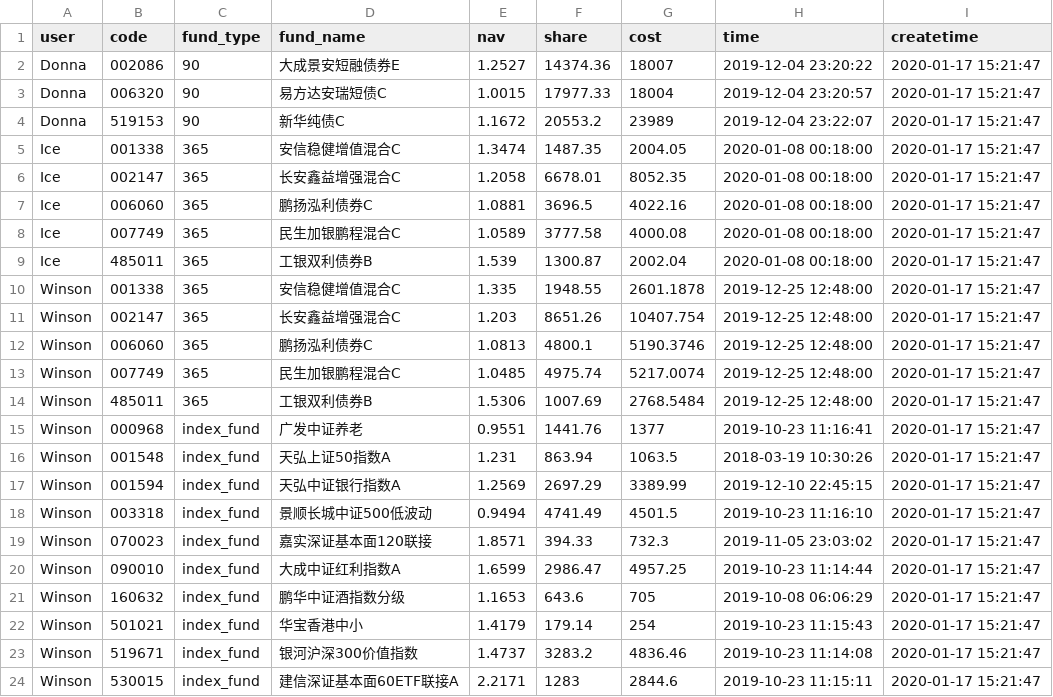
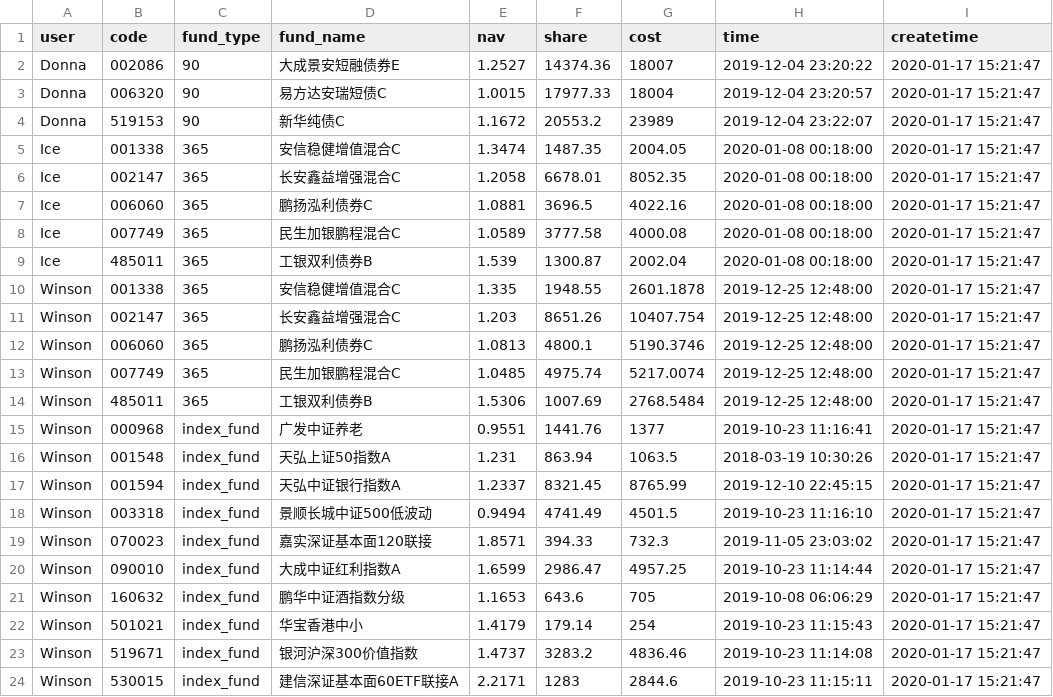
Before and after one commit to WiesenWong/Kettle, a CSV file: Get the index fund value everyday/fund_hold_info.csv, drawn as a sheet.

Commit message:
Change the Data source

```diff
--- a/Get the index fund value everyday/fund_hold_info.csv
+++ b/Get the index fund value everyday/fund_hold_info.csv
@@ -16,3 +16,3 @@ Winson                                            ,000968,index_fund,广发中
 Winson                                            ,001548,index_fund,天弘上证50指数A                                         ,1.231,863.94,1063.5,2018-03-19 10:30:26,2020-01-17 15:21:47
-Winson                                            ,001594,index_fund,天弘中证银行指数A                                         ,1.2569,2697.29,3389.99,2019-12-10 22:45:15,2020-01-17 15:21:47
+Winson                                            ,001594,index_fund,天弘中证银行指数A                                         ,1.2337,8321.45,8765.99,2019-12-10 22:45:15,2020-01-17 15:21:47
 Winson                                            ,003318,index_fund,景顺长城中证500低波动                                      ,0.9494,4741.49,4501.5,2019-10-23 11:16:10,2020-01-17 15:21:47
```
Also changed, not shown: 4 other files.
